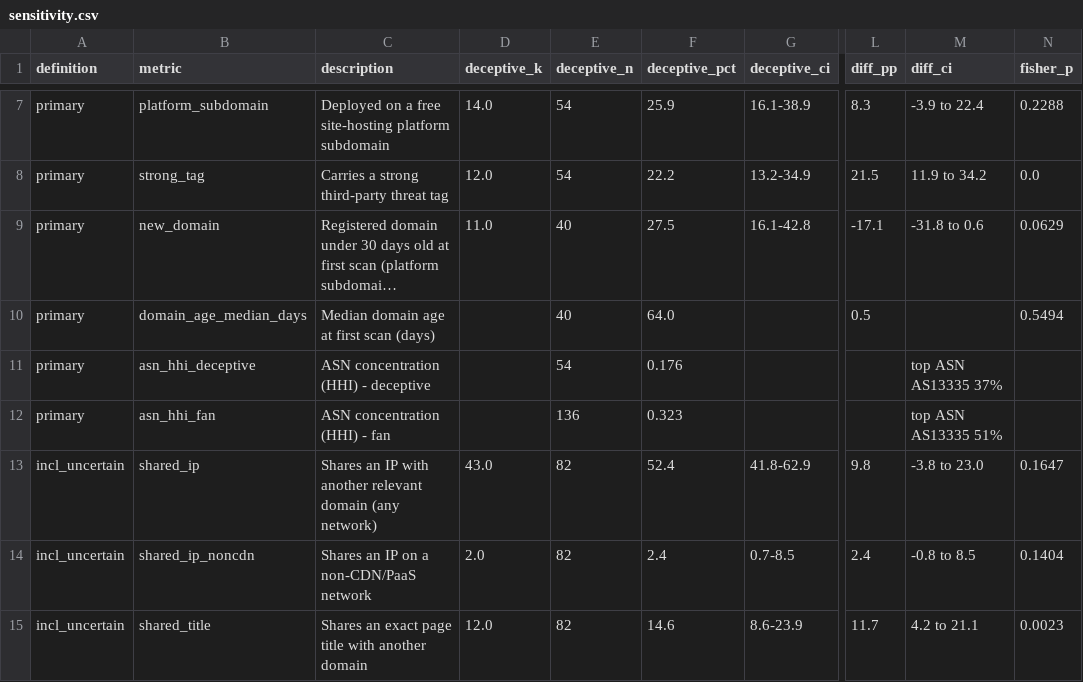
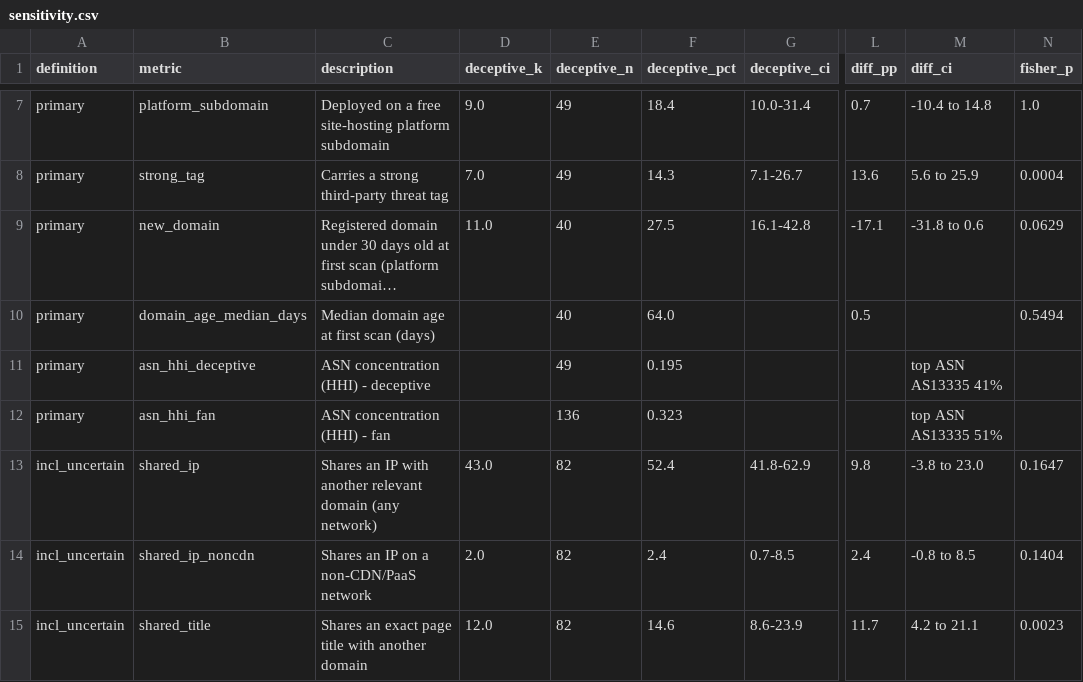
Before and after one commit to aymenalkafaji/aymenalkafaji.github.io, a CSV file: projects/gta6-scam-infrastructure/data/sensitivity.csv, drawn as a sheet; only a part is shown, gaps mark what is left out; long unchanged cells end in …; the diff covers the shown part only; the diff names each change by its address in the sheet, - before the commit and + after, or states it on an @@ line.

```diff
--- a/projects/gta6-scam-infrastructure/data/sensitivity.csv
+++ b/projects/gta6-scam-infrastructure/data/sensitivity.csv
-D7 (deceptive_k): 14.0
+D7 (deceptive_k): 9.0
-E7:E8 (deceptive_n): 54
+E7:E8 (deceptive_n): 49
-F7 (deceptive_pct): 25.9
+F7 (deceptive_pct): 18.4
-G7 (deceptive_ci): 16.1-38.9
+G7 (deceptive_ci): 10.0-31.4
-L7 (diff_pp): 8.3
+L7 (diff_pp): 0.7
-M7 (diff_ci): -3.9 to 22.4
+M7 (diff_ci): -10.4 to 14.8
-N7 (fisher_p): 0.2288
+N7 (fisher_p): 1.0
-D8 (deceptive_k): 12.0
+D8 (deceptive_k): 7.0
-F8 (deceptive_pct): 22.2
+F8 (deceptive_pct): 14.3
-G8 (deceptive_ci): 13.2-34.9
+G8 (deceptive_ci): 7.1-26.7
-L8 (diff_pp): 21.5
+L8 (diff_pp): 13.6
-M8 (diff_ci): 11.9 to 34.2
+M8 (diff_ci): 5.6 to 25.9
-N8 (fisher_p): 0.0
+N8 (fisher_p): 0.0004
-E11 (deceptive_n): 54
+E11 (deceptive_n): 49
-F11 (deceptive_pct): 0.176
+F11 (deceptive_pct): 0.195
-M11 (diff_ci): top ASN AS13335 37%
+M11 (diff_ci): top ASN AS13335 41%
```
Also changed, not shown: 32 edited cells elsewhere in this file, projects/gta6-scam-infrastructure/data/asn_by_group.csv, projects/gta6-scam-infrastructure/data/domains_labeled.csv, 20 other files.
